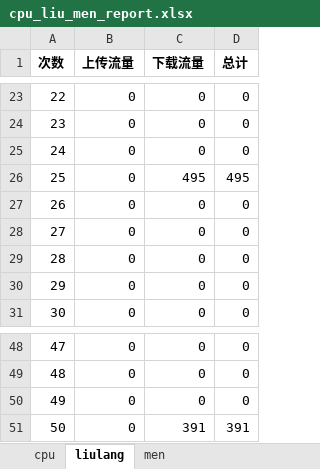
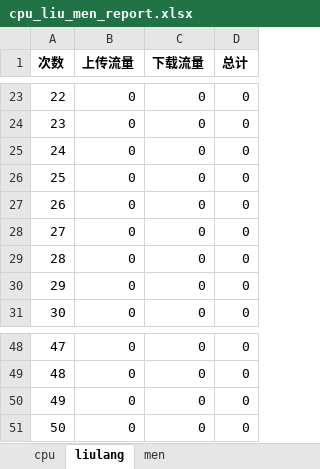
Before and after one commit to liwanlei/python_tk_adb, an Excel workbook: cpu_liu_men_report.xlsx, sheet liulang, drawn as a sheet; only a part is shown, gaps mark what is left out; values as stored, in another font and other column widths than the file's, no borders; charts and pictures not drawn; the diff covers the shown part only; the diff names each change by its address in the sheet, - before the commit and + after, or states it on an @@ line.

```diff
--- a/cpu_liu_men_report.xlsx (sheet liulang)
+++ b/cpu_liu_men_report.xlsx (sheet liulang)
-C26 (下载流量): 495
+C26 (下载流量): 0
-D26 (总计): 495
+D26 (总计): 0
-C51 (下载流量): 391
+C51 (下载流量): 0
-D51 (总计): 391
+D51 (总计): 0
```
Also changed, not shown: 25 edited cells elsewhere in this sheet, sheet cpu, sheet men, charts or pictures, 2 other files.
